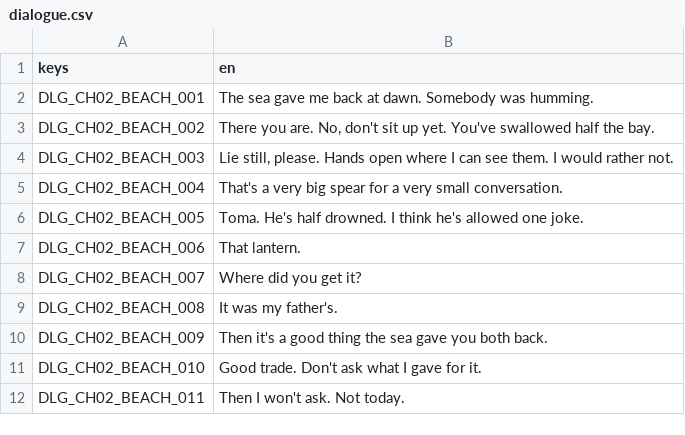
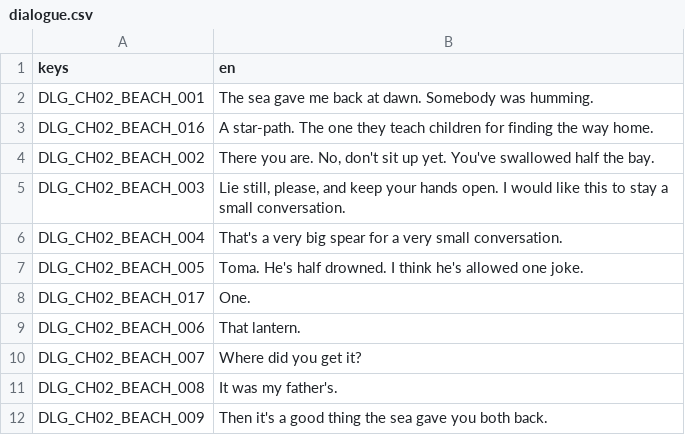
Before and after one commit to LeviticusFigglebottom/ClaudalFantasyX, a CSV file: game/data/loc/dialogue.csv, drawn as a sheet; only a part is shown; the shorter side is filled out with more unchanged rows; the diff covers the shown part only.

```diff
--- a/game/data/loc/dialogue.csv
+++ b/game/data/loc/dialogue.csv
@@ -2,6 +2,8 @@ keys,en
 DLG_CH02_BEACH_001,The sea gave me back at dawn. Somebody was humming.
+DLG_CH02_BEACH_016,A star-path. The one they teach children for finding the way home.
 DLG_CH02_BEACH_002,"There you are. No, don't sit up yet. You've swallowed half the bay."
-DLG_CH02_BEACH_003,"Lie still, please. Hands open where I can see them. I would rather not."
+DLG_CH02_BEACH_003,"Lie still, please, and keep your hands open. I would like this to stay a small conversation."
 DLG_CH02_BEACH_004,That's a very big spear for a very small conversation.
 DLG_CH02_BEACH_005,Toma. He's half drowned. I think he's allowed one joke.
+DLG_CH02_BEACH_017,One.
 DLG_CH02_BEACH_006,That lantern.
```
Also changed, not shown: 78 added rows elsewhere in this file, 8 other files.
